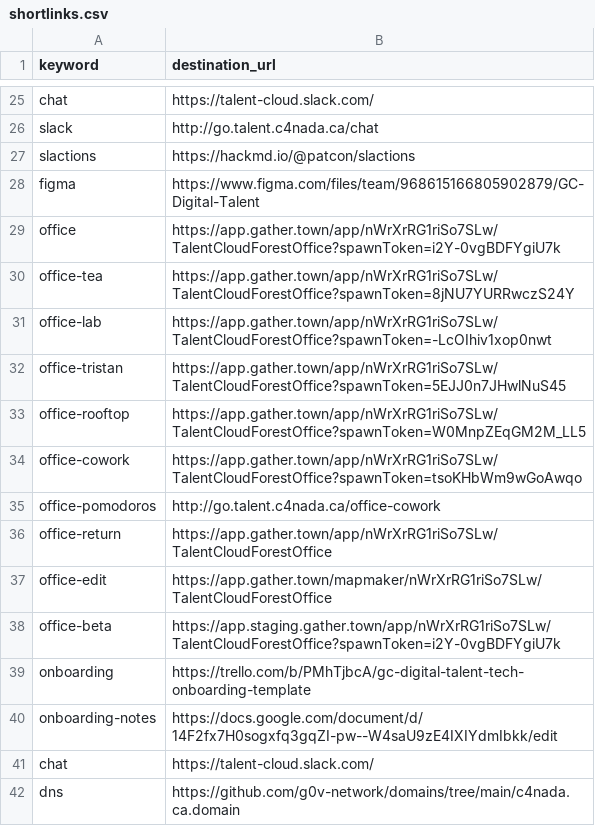
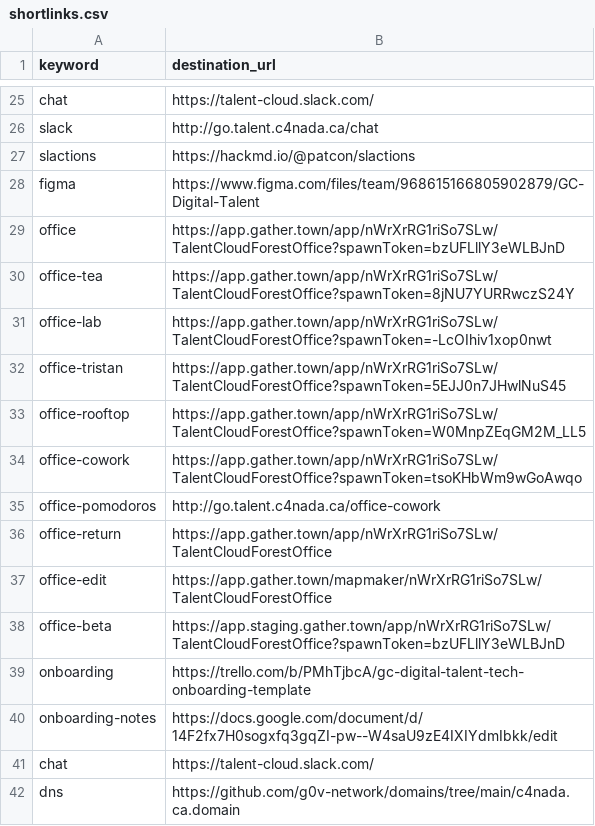
Before and after one commit to tristan-orourke/go.talent.c4nada.ca, a CSV file: shortlinks.csv, drawn as a sheet; only a part is shown, gaps mark what is left out.

Commit message:
Updates front lawn spawn token for office links.

```diff
--- a/shortlinks.csv
+++ b/shortlinks.csv
@@ -28,3 +28,3 @@ slactions,https://hackmd.io/@patcon/slactions
 figma,https://www.figma.com/files/team/968615166805902879/GC-Digital-Talent
-office,https://app.gather.town/app/nWrXrRG1riSo7SLw/TalentCloudForestOffice?spawnToken=i2Y-0vgBDFYgiU7k
+office,https://app.gather.town/app/nWrXrRG1riSo7SLw/TalentCloudForestOffice?spawnToken=bzUFLllY3eWLBJnD
 office-tea,https://app.gather.town/app/nWrXrRG1riSo7SLw/TalentCloudForestOffice?spawnToken=8jNU7YURRwczS24Y
@@ -37,3 +37,3 @@ office-return,https://app.gather.town/app/nWrXrRG1riSo7SLw/TalentCloudForestOffi
 office-edit,https://app.gather.town/mapmaker/nWrXrRG1riSo7SLw/TalentCloudForestOffice
-office-beta,https://app.staging.gather.town/app/nWrXrRG1riSo7SLw/TalentCloudForestOffice?spawnToken=i2Y-0vgBDFYgiU7k
+office-beta,https://app.staging.gather.town/app/nWrXrRG1riSo7SLw/TalentCloudForestOffice?spawnToken=bzUFLllY3eWLBJnD
 onboarding,https://trello.com/b/PMhTjbcA/gc-digital-talent-tech-onboarding-template
```
